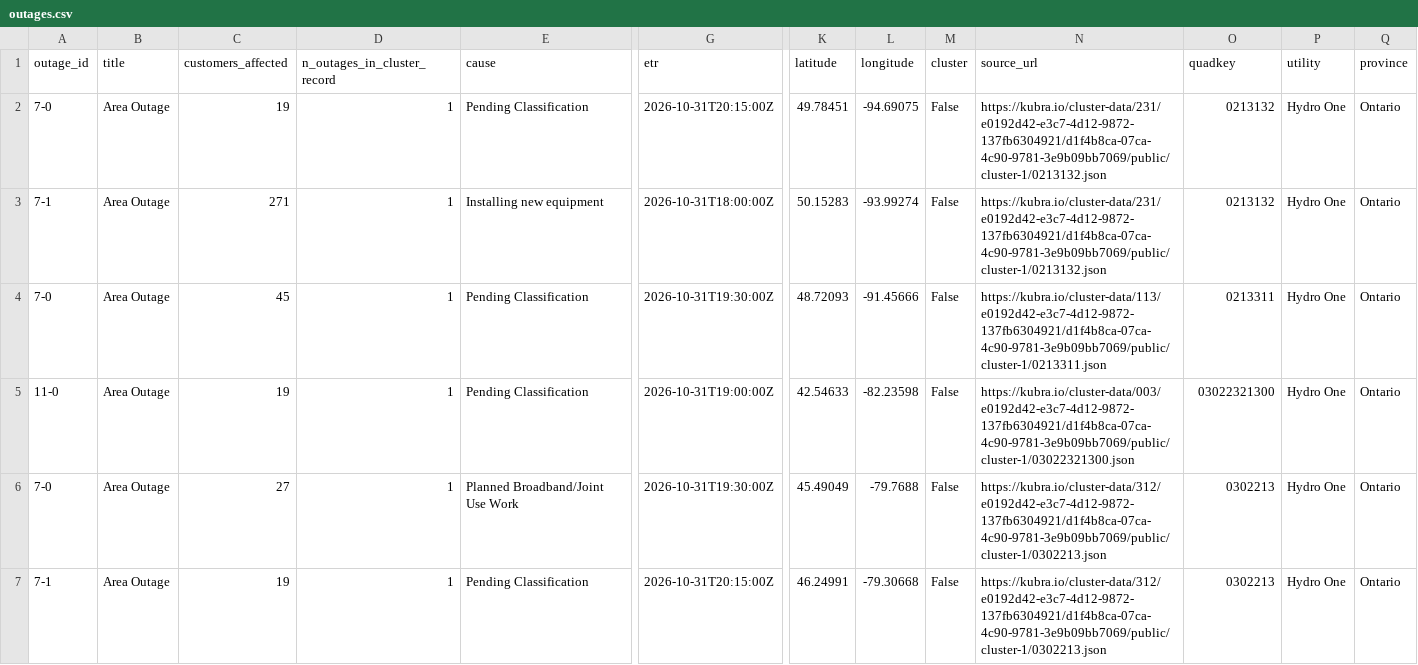
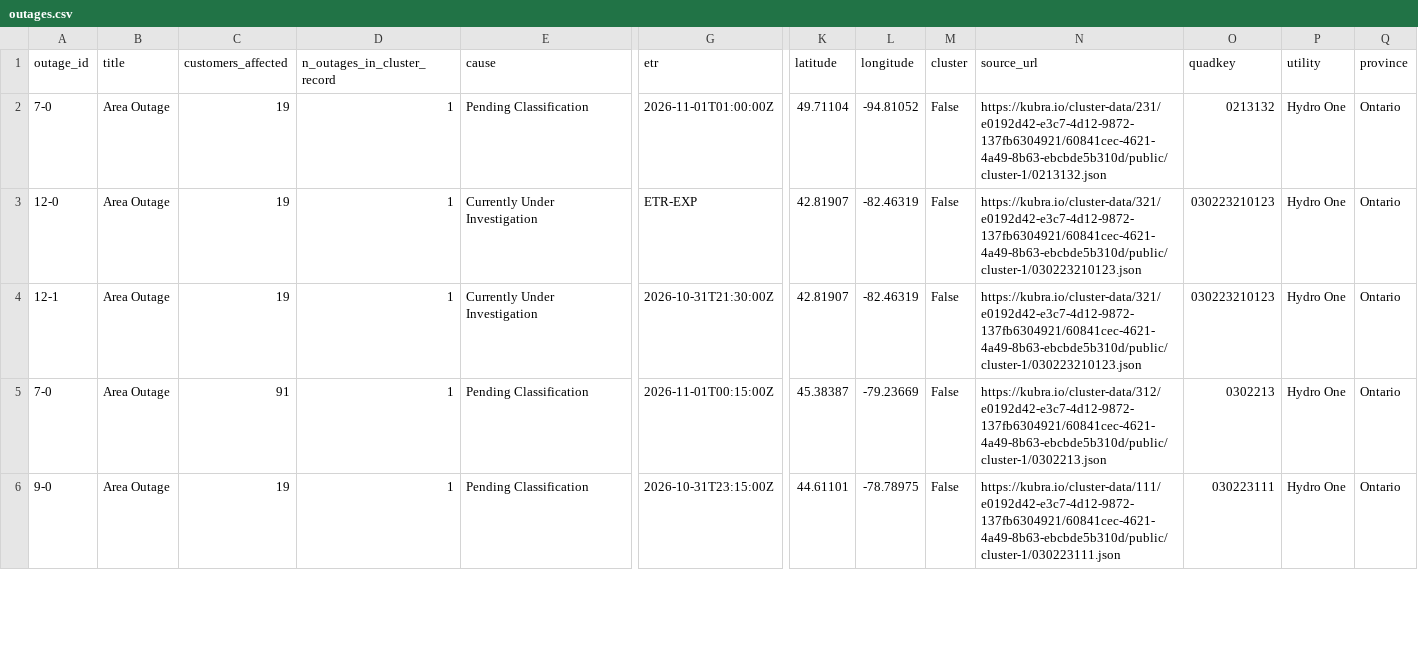
Before and after one commit to Nyu13/bc-hydro-vegetation-risk-demo-public, a CSV file: data/archives/hydro_one_outages/latest/outages.csv, drawn as a sheet; only a part is shown, gaps mark what is left out; removed rows and columns are numbered as before the commit, all else as after; rows hold the shown columns only; the diff covers the shown part only; the diff names each change by its address in the sheet, - before the commit and + after, or states it on an @@ line.

```diff
--- a/data/archives/hydro_one_outages/latest/outages.csv
+++ b/data/archives/hydro_one_outages/latest/outages.csv
-G2 (etr): 2026-10-31T20:15:00Z
+G2 (etr): 2026-11-01T01:00:00Z
-K2 (latitude): 49.78451
+K2 (latitude): 49.71104
-L2 (longitude): -94.69075
+L2 (longitude): -94.81052
-N2 (source_url): https://kubra.io/cluster-data/231/e0192d42-e3c7-4d12-9872-137fb6304921/d1f4b8ca-07ca-4c90-9781-3e9b09bb7069/public/cluster-1/0213132.json
+N2 (source_url): https://kubra.io/cluster-data/231/e0192d42-e3c7-4d12-9872-137fb6304921/60841cec-4621-4a49-8b63-ebcbde5b310d/public/cluster-1/0213132.json
-A3 (outage_id): 7-1
+A3 (outage_id): 12-0
-C3 (customers_affected): 271
+C3 (customers_affected): 19
-E3 (cause): Installing new equipment
+E3 (cause): Currently Under Investigation
-G3 (etr): 2026-10-31T18:00:00Z
+G3 (etr): ETR-EXP
-K3 (latitude): 50.15283
+K3 (latitude): 42.81907
-L3 (longitude): -93.99274
+L3 (longitude): -82.46319
-N3 (source_url): https://kubra.io/cluster-data/231/e0192d42-e3c7-4d12-9872-137fb6304921/d1f4b8ca-07ca-4c90-9781-3e9b09bb7069/public/cluster-1/0213132.json
+N3 (source_url): https://kubra.io/cluster-data/321/e0192d42-e3c7-4d12-9872-137fb6304921/60841cec-4621-4a49-8b63-ebcbde5b310d/public/cluster-1/030223210123.json
-O3 (quadkey): 0213132
+O3 (quadkey): 030223210123
-row 4: 7-0 | Area Outage | 45 | 1 | Pending Classification | 2026-10-31T19:30:00Z | 48.72093 | -91.45666 | False | https://kubra.io/cluster-data/113/e0192d42-e3c7-4d12-9872-137fb6304921/d1f4b8ca-07ca-4c90-9781-3e9b09bb7069/public/cluster-1/0213311.json | 0213311 | Hydro One | Ontario
-A4 (outage_id): 11-0
+A4 (outage_id): 12-1
-E4 (cause): Pending Classification
+E4 (cause): Currently Under Investigation
-G4 (etr): 2026-10-31T19:00:00Z
+G4 (etr): 2026-10-31T21:30:00Z
-K4 (latitude): 42.54633
+K4 (latitude): 42.81907
-L4 (longitude): -82.23598
+L4 (longitude): -82.46319
-N4 (source_url): https://kubra.io/cluster-data/003/e0192d42-e3c7-4d12-9872-137fb6304921/d1f4b8ca-07ca-4c90-9781-3e9b09bb7069/public/cluster-1/03022321300.json
+N4 (source_url): https://kubra.io/cluster-data/321/e0192d42-e3c7-4d12-9872-137fb6304921/60841cec-4621-4a49-8b63-ebcbde5b310d/public/cluster-1/030223210123.json
-O4 (quadkey): 03022321300
+O4 (quadkey): 030223210123
-C5 (customers_affected): 27
+C5 (customers_affected): 91
-E5 (cause): Planned Broadband/Joint Use Work
+E5 (cause): Pending Classification
-G5 (etr): 2026-10-31T19:30:00Z
+G5 (etr): 2026-11-01T00:15:00Z
-K5 (latitude): 45.49049
+K5 (latitude): 45.38387
-L5 (longitude): -79.7688
+L5 (longitude): -79.23669
-N5 (source_url): https://kubra.io/cluster-data/312/e0192d42-e3c7-4d12-9872-137fb6304921/d1f4b8ca-07ca-4c90-9781-3e9b09bb7069/public/cluster-1/0302213.json
+N5 (source_url): https://kubra.io/cluster-data/312/e0192d42-e3c7-4d12-9872-137fb6304921/60841cec-4621-4a49-8b63-ebcbde5b310d/public/cluster-1/0302213.json
-A6 (outage_id): 7-1
+A6 (outage_id): 9-0
-G6 (etr): 2026-10-31T20:15:00Z
+G6 (etr): 2026-10-31T23:15:00Z
-K6 (latitude): 46.24991
+K6 (latitude): 44.61101
-L6 (longitude): -79.30668
+L6 (longitude): -78.78975
-N6 (source_url): https://kubra.io/cluster-data/312/e0192d42-e3c7-4d12-9872-137fb6304921/d1f4b8ca-07ca-4c90-9781-3e9b09bb7069/public/cluster-1/0302213.json
+N6 (source_url): https://kubra.io/cluster-data/111/e0192d42-e3c7-4d12-9872-137fb6304921/60841cec-4621-4a49-8b63-ebcbde5b310d/public/cluster-1/030223111.json
-O6 (quadkey): 0302213
+O6 (quadkey): 030223111
```
Also changed, not shown: 3 removed rows and 73 edited cells elsewhere in this file, data/archives/hydro_one_outages/archive_index.csv, data/archives/hydro_one_outages/outages.csv, 7 other files.
